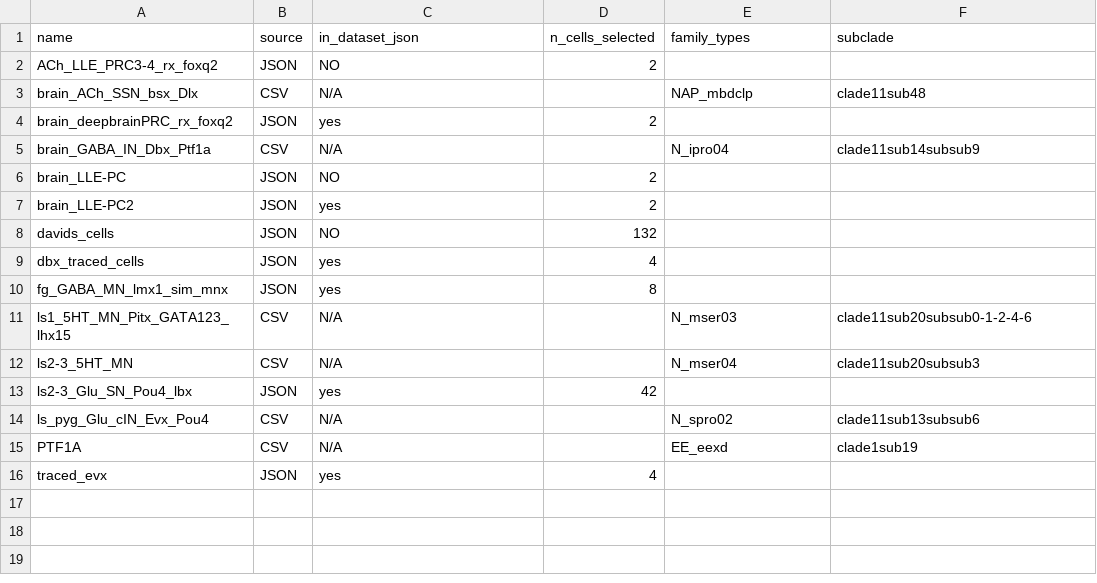
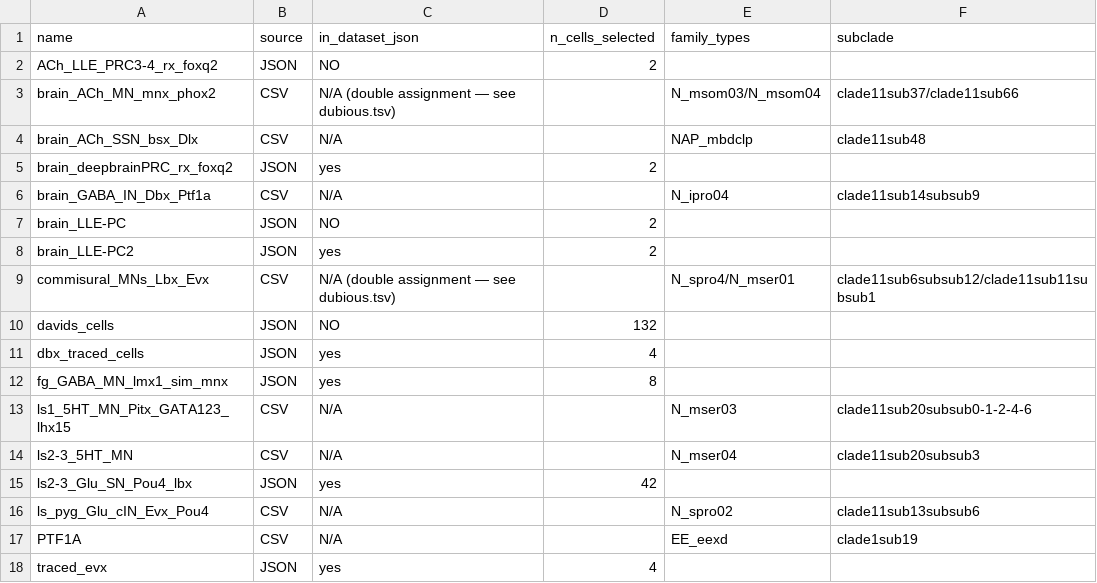
Before and after one commit to cyrilcros/platybrowser-project-2025, a TSV file: 2025_scripts/cross_reference/clearly_missing.tsv, drawn as a sheet; the diff names each change by its address in the sheet, - before the commit and + after, or states it on an @@ line.

Commit message:
Final cross-reference reconciliation: 37 JSON + 28 CSV fully accounted

```diff
--- a/2025_scripts/cross_reference/clearly_missing.tsv
+++ b/2025_scripts/cross_reference/clearly_missing.tsv
+row 3: brain_ACh_MN_mnx_phox2 | CSV | N/A (double assignment — see dubious.tsv) |  | N_msom03/N_msom04 | clade11sub37/clade11sub66
+row 9: commisural_MNs_Lbx_Evx | CSV | N/A (double assignment — see dubious.tsv) |  | N_spro4/N_mser01 | clade11sub6subsub12/clade11sub11subsub1
```
Also changed, not shown: 2025_scripts/cross_reference/confirmed_or_good_match.tsv.
